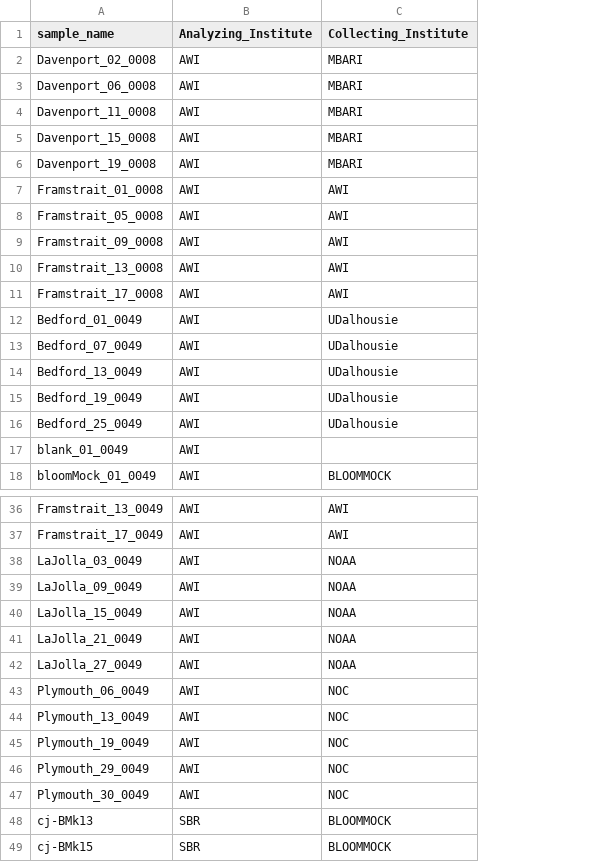
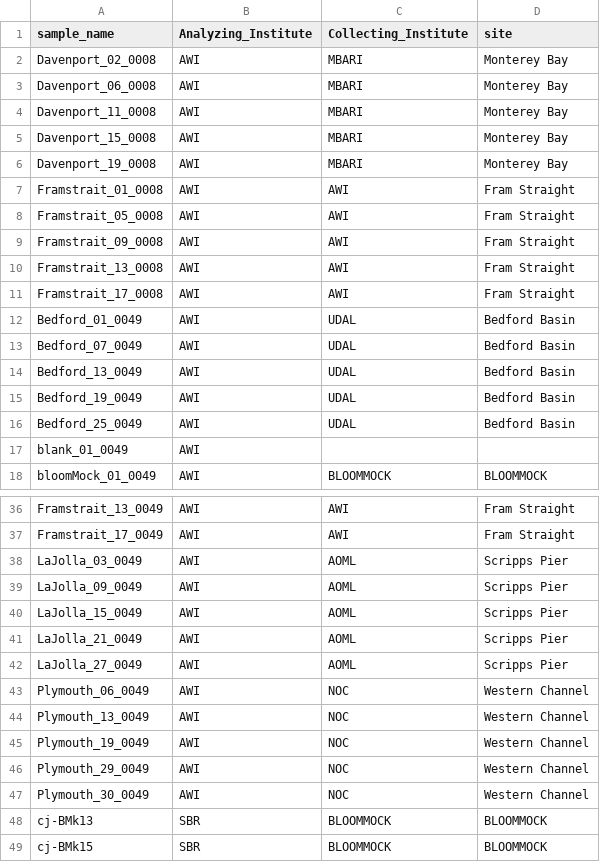
Before and after one commit to GLOMICON/intercomparison, a CSV file: Merged_Datasets/data/GLOMICON_meta_merged.csv, drawn as a sheet; only a part is shown, gaps mark what is left out; the diff covers the shown part only; the diff names each change by its address in the sheet, - before the commit and + after, or states it on an @@ line.

```diff
--- a/Merged_Datasets/data/GLOMICON_meta_merged.csv
+++ b/Merged_Datasets/data/GLOMICON_meta_merged.csv
+column D (site), rows 2-18: Monterey Bay | Monterey Bay | Monterey Bay | Monterey Bay | Monterey Bay | Fram Straight | Fram Straight | Fram Straight | Fram Straight | Fram Straight | Bedford Basin | Bedford Basin | Bedford Basin | Bedford Basin | Bedford Basin |  | BLOOMMOCK; rows 36-49: Fram Straight | Fram Straight | Scripps Pier | Scripps Pier | Scripps Pier | Scripps Pier | Scripps Pier | Western Channel | Western Channel | Western Channel | Western Channel | Western Channel | BLOOMMOCK | BLOOMMOCK
-C12:C16 (Collecting_Institute): UDalhousie
+C12:C16 (Collecting_Institute): UDAL
-C38:C42 (Collecting_Institute): NOAA
+C38:C42 (Collecting_Institute): AOML
```
Also changed, not shown: 54 edited cells elsewhere in this file, Merged_Datasets/data/mock_composition/AWI_mock_community_composition_toPR2.csv, 30 other files.
